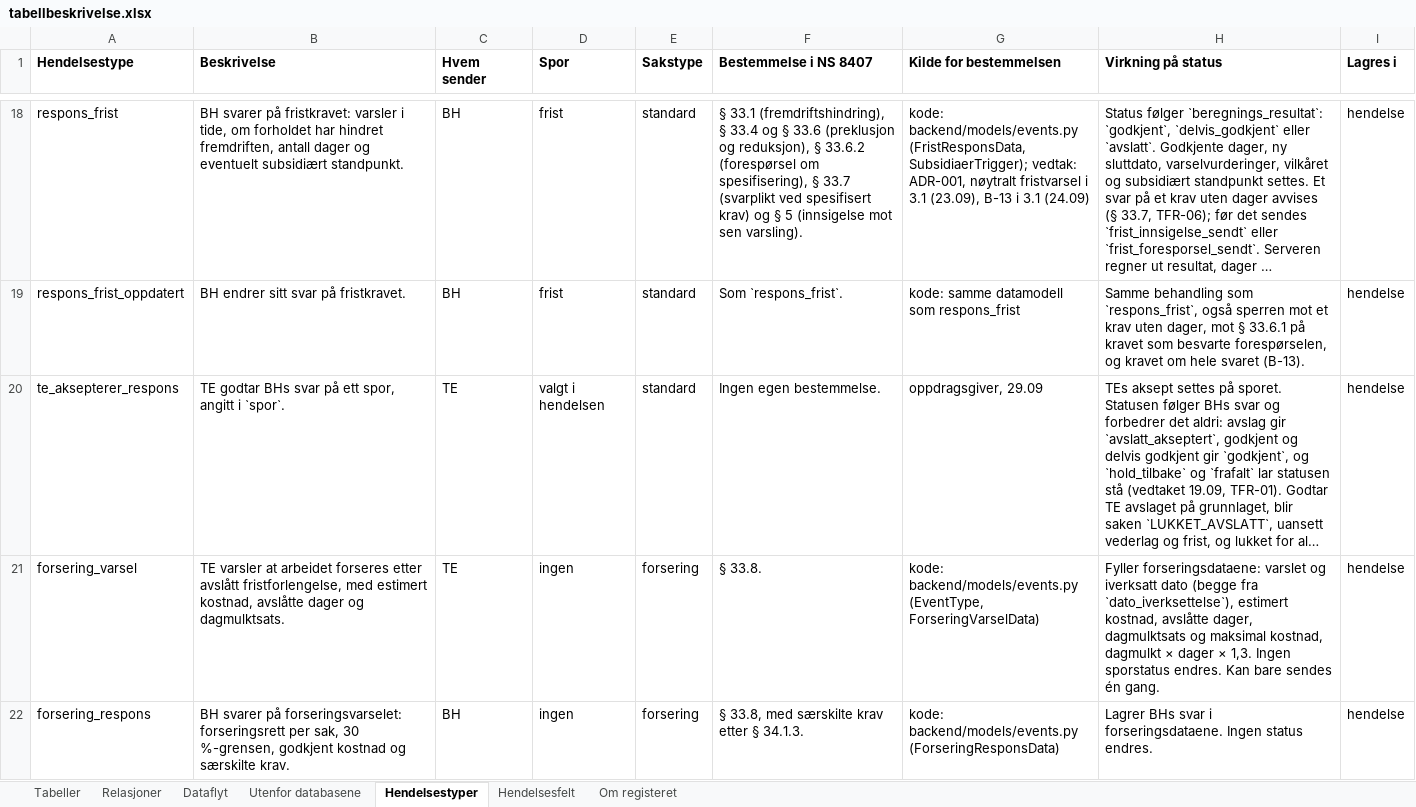
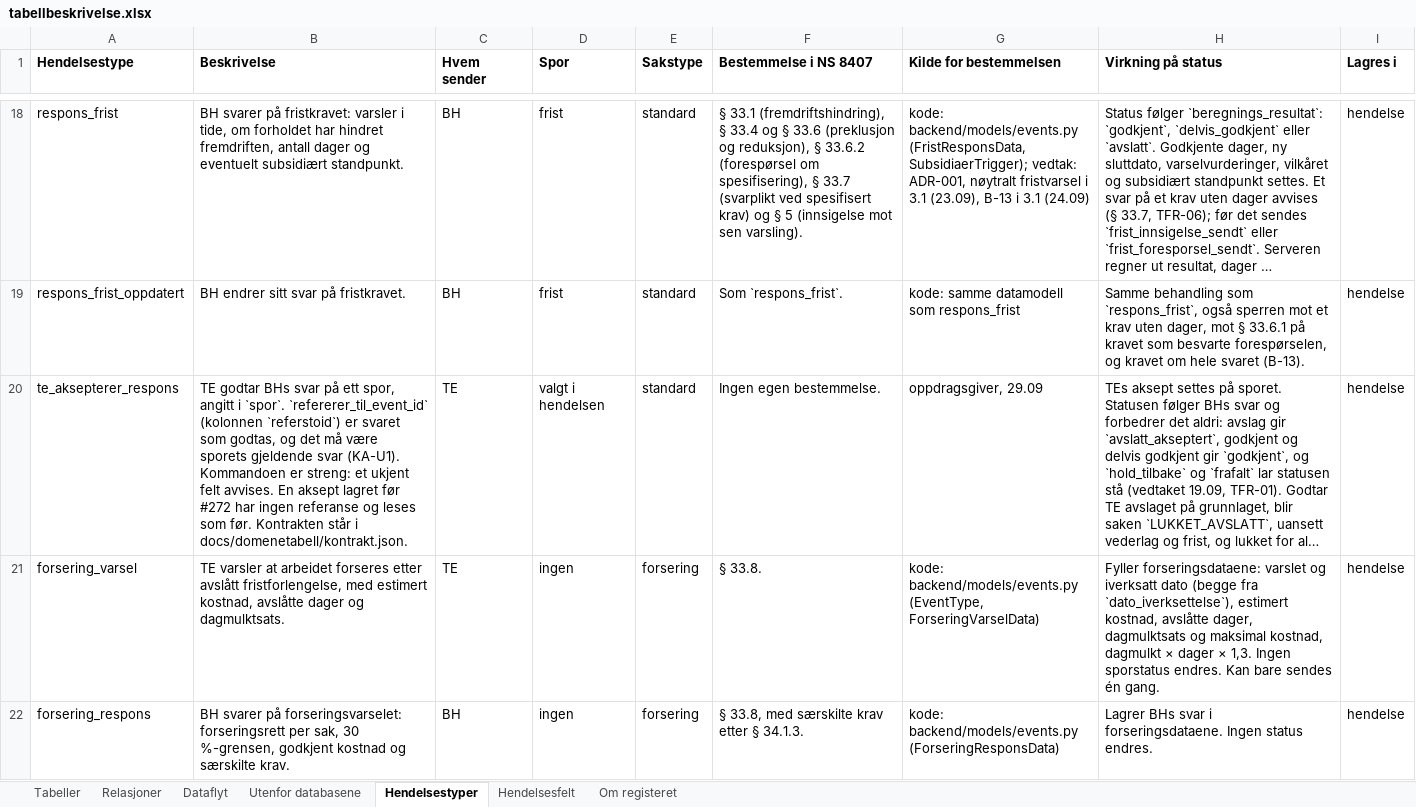
Before and after one commit to khjohns/endringsmeldinger, an Excel workbook: docs/datamodell/tabellbeskrivelse.xlsx, sheet Hendelsestyper, drawn as a sheet; only a part is shown, gaps mark what is left out; long unchanged cells end in …; values as stored, in another font and other column widths than the file's, no borders; the diff names each change by its address in the sheet, - before the commit and + after, or states it on an @@ line.

```diff
--- a/docs/datamodell/tabellbeskrivelse.xlsx (sheet Hendelsestyper)
+++ b/docs/datamodell/tabellbeskrivelse.xlsx (sheet Hendelsestyper)
-B20 (Beskrivelse): …i `spor`.
+B20 (Beskrivelse): …i `spor`. `refererer_til_event_id` (kolonnen `referstoid`) er svaret som godtas, og det må være sporets gjeldende svar (KA-U1). Kommandoen er streng: et ukjent felt avvises. En aksept lagret før #272 har ingen referanse og leses som før. Kontrakten står i docs/domenetabell/kontrakt.json.
```
Also changed, not shown: 5 other files.
